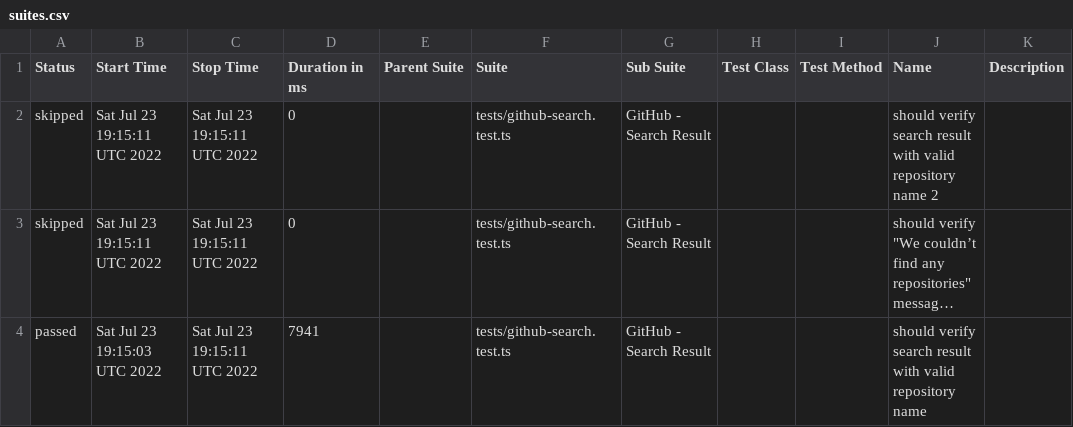
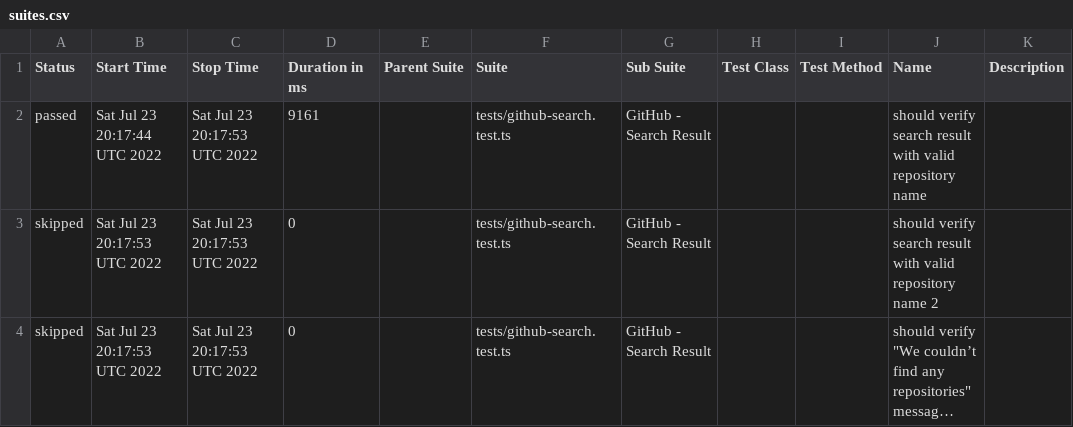
Before and after one commit to anneH/allure-playwright-example, a CSV file: data/suites.csv, drawn as a sheet; long unchanged cells end in …; removed rows and columns are numbered as before the commit, all else as after; the diff names each change by its address in the sheet, - before the commit and + after, or states it on an @@ line.

```diff
--- a/data/suites.csv
+++ b/data/suites.csv
+row 2: passed | Sat Jul 23 20:17:44 UTC 2022 | Sat Jul 23 20:17:53 UTC 2022 | 9161 |  | tests/github-search.test.ts | GitHub - Search Result |  |  | should verify search result with valid repository name
-B3:B4 (Start Time): Sat Jul 23 19:15:11 UTC 2022
+B3:B4 (Start Time): Sat Jul 23 20:17:53 UTC 2022
-C3:C4 (Stop Time): Sat Jul 23 19:15:11 UTC 2022
+C3:C4 (Stop Time): Sat Jul 23 20:17:53 UTC 2022
-row 4: passed | Sat Jul 23 19:15:03 UTC 2022 | Sat Jul 23 19:15:11 UTC 2022 | 7941 |  | tests/github-search.test.ts | GitHub - Search Result |  |  | should verify search result with valid repository name
```
Also changed, not shown: 21 other files.
